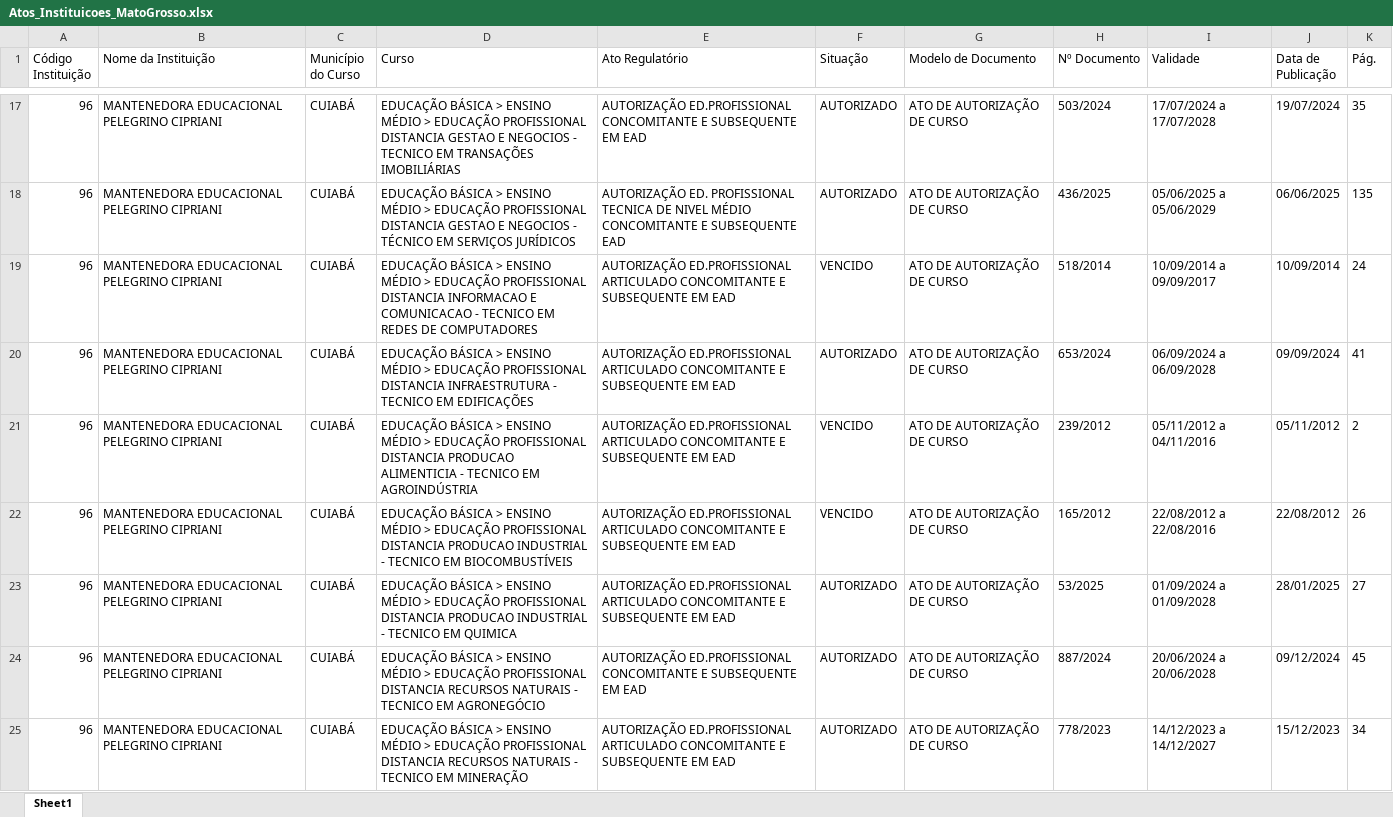
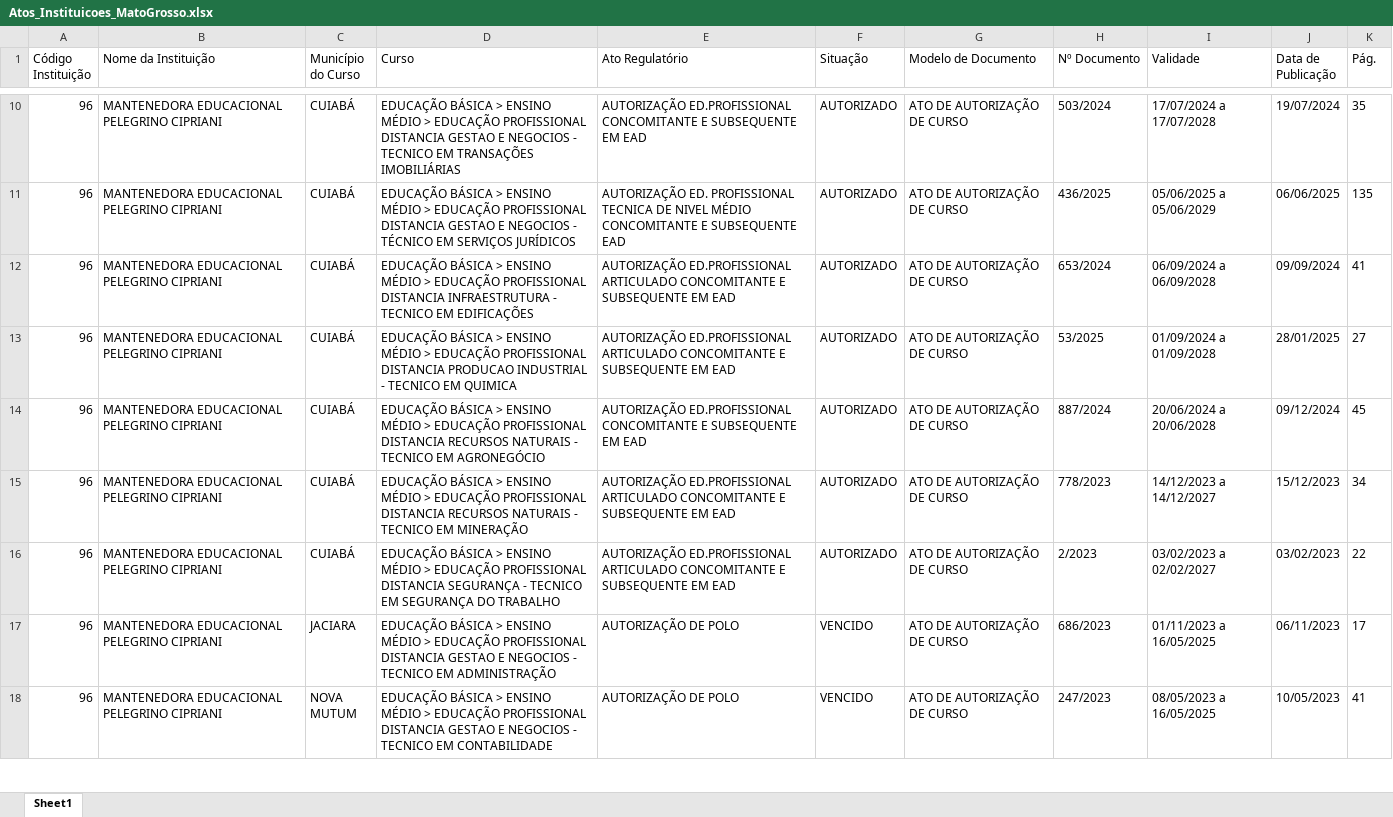
Before and after one commit to joaooliveira-ship-it/bot-atos-seduc, an Excel workbook: Atos_Instituicoes_MatoGrosso.xlsx, sheet Sheet1, drawn as a sheet; only a part is shown, gaps mark what is left out; the shorter side is filled out with more unchanged rows; values as stored, in another font and other column widths than the file's, no borders; the diff covers the shown part only; the diff names each change by its address in the sheet, - before the commit and + after, or states it on an @@ line.

```diff
--- a/Atos_Instituicoes_MatoGrosso.xlsx (sheet Sheet1)
+++ b/Atos_Instituicoes_MatoGrosso.xlsx (sheet Sheet1)
-row 19: 96 | MANTENEDORA EDUCACIONAL PELEGRINO CIPRIANI | CUIABÁ | EDUCAÇÃO BÁSICA > ENSINO MÉDIO > EDUCAÇÃO PROFISSIONAL DISTANCIA INFORMACAO E COMUNICACAO - TECNICO EM REDES DE COMPUTADORES | AUTORIZAÇÃO ED.PROFISSIONAL ARTICULADO CONCOMITANTE E SUBSEQUENTE EM EAD | VENCIDO | ATO DE AUTORIZAÇÃO DE CURSO | 518/2014 | 10/09/2014 a 09/09/2017 | 10/09/2014 | 24
-row 21: 96 | MANTENEDORA EDUCACIONAL PELEGRINO CIPRIANI | CUIABÁ | EDUCAÇÃO BÁSICA > ENSINO MÉDIO > EDUCAÇÃO PROFISSIONAL DISTANCIA PRODUCAO ALIMENTICIA - TECNICO EM AGROINDÚSTRIA | AUTORIZAÇÃO ED.PROFISSIONAL ARTICULADO CONCOMITANTE E SUBSEQUENTE EM EAD | VENCIDO | ATO DE AUTORIZAÇÃO DE CURSO | 239/2012 | 05/11/2012 a 04/11/2016 | 05/11/2012 | 2
-row 22: 96 | MANTENEDORA EDUCACIONAL PELEGRINO CIPRIANI | CUIABÁ | EDUCAÇÃO BÁSICA > ENSINO MÉDIO > EDUCAÇÃO PROFISSIONAL DISTANCIA PRODUCAO INDUSTRIAL - TECNICO EM BIOCOMBUSTÍVEIS | AUTORIZAÇÃO ED.PROFISSIONAL ARTICULADO CONCOMITANTE E SUBSEQUENTE EM EAD | VENCIDO | ATO DE AUTORIZAÇÃO DE CURSO | 165/2012 | 22/08/2012 a 22/08/2016 | 22/08/2012 | 26
```
Also changed, not shown: 13 removed rows elsewhere in this sheet.
